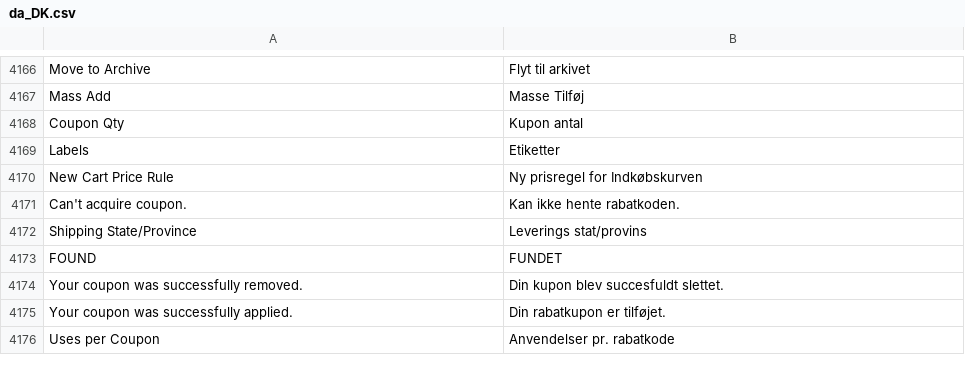
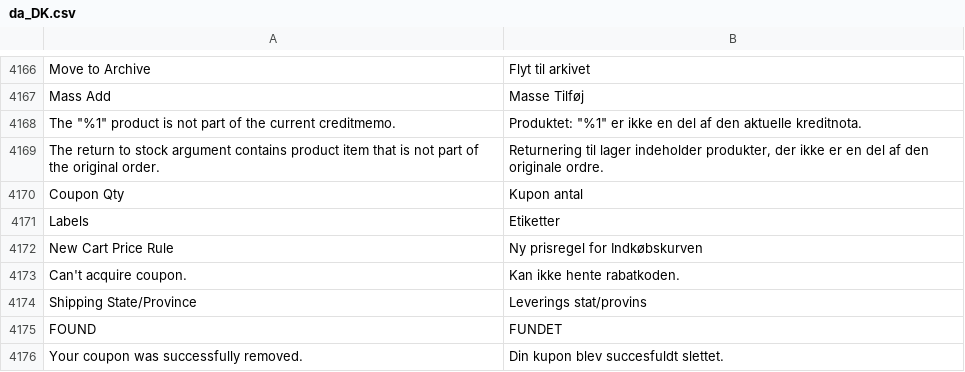
Before and after one commit to magento-l10n/language-da_DK, a CSV file: da_DK.csv, drawn as a sheet; only a part is shown, gaps mark what is left out; the shorter side is filled out with more unchanged rows; the diff names each change by its address in the sheet, - before the commit and + after, or states it on an @@ line.

Commit message:
Updating translations from Crowdin.

```diff
--- a/da_DK.csv
+++ b/da_DK.csv
+row 4168: The "%1" product is not part of the current creditmemo. | Produktet: "%1" er ikke en del af den aktuelle kreditnota.
+row 4169: The return to stock argument contains product item that is not part of the original order. | Returnering til lager indeholder produkter, der ikke er en del af den originale ordre.
```
Also changed, not shown: 1 other file.
